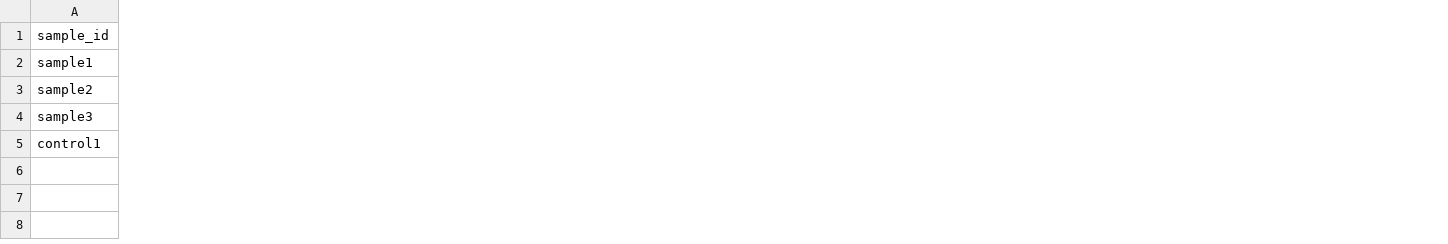
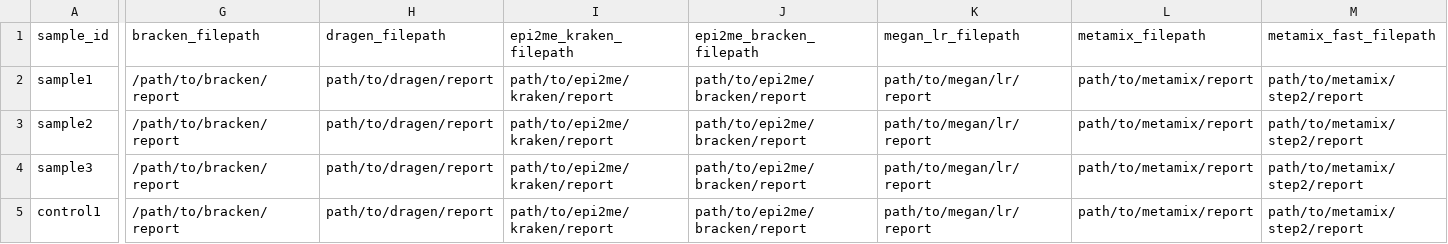
Before and after one commit to sarah-buddle/metathresholds, a CSV file: samplesheet.csv, drawn as a sheet; only a part is shown, gaps mark what is left out; the diff covers the shown part only; the diff names each change by its address in the sheet, - before the commit and + after, or states it on an @@ line.

Commit message:
Update samplesheet template

```diff
--- a/samplesheet.csv
+++ b/samplesheet.csv
+column G (bracken_filepath), rows 2-5: all /path/to/bracken/report
+column H (dragen_filepath), rows 2-5: all path/to/dragen/report
+column I (epi2me_kraken_filepath), rows 2-5: all path/to/epi2me/kraken/report
+column J (epi2me_bracken_filepath), rows 2-5: all path/to/epi2me/bracken/report
+column K (megan_lr_filepath), rows 2-5: all path/to/megan/lr/report
+column L (metamix_filepath), rows 2-5: all path/to/metamix/report
+column M (metamix_fast_filepath), rows 2-5: all path/to/metamix/step2/report
```
Also changed, not shown: 2 added columns elsewhere in this file.
